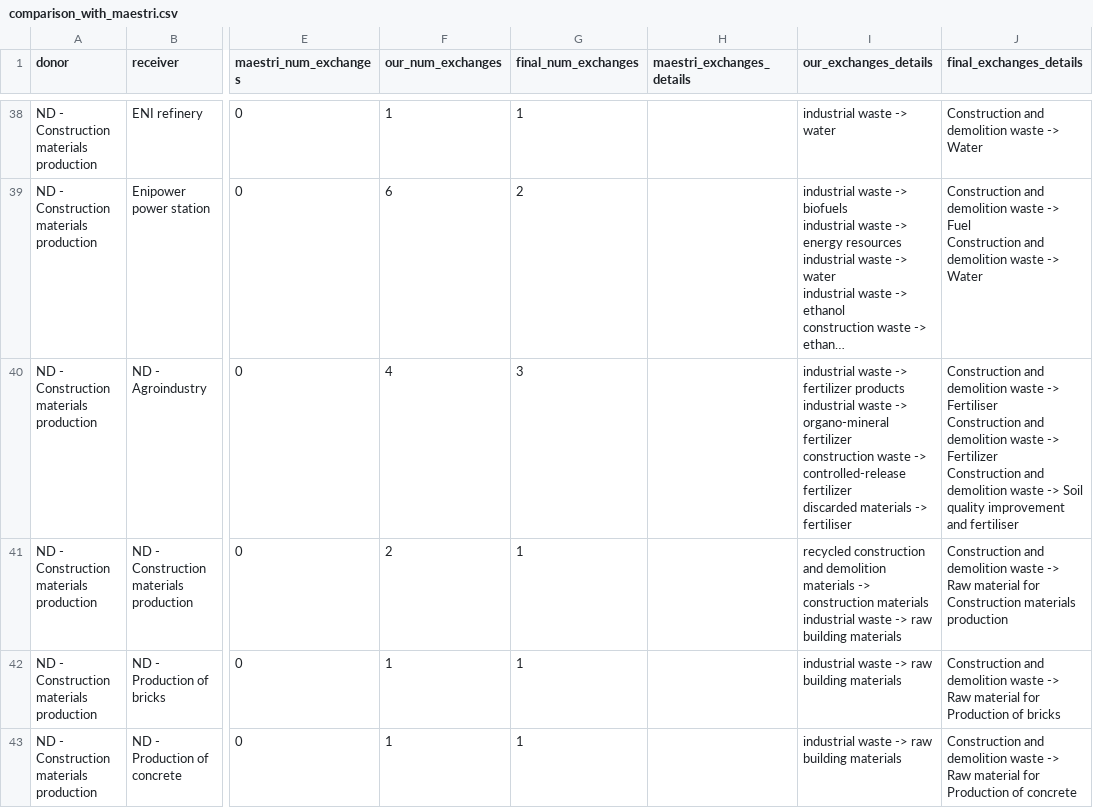
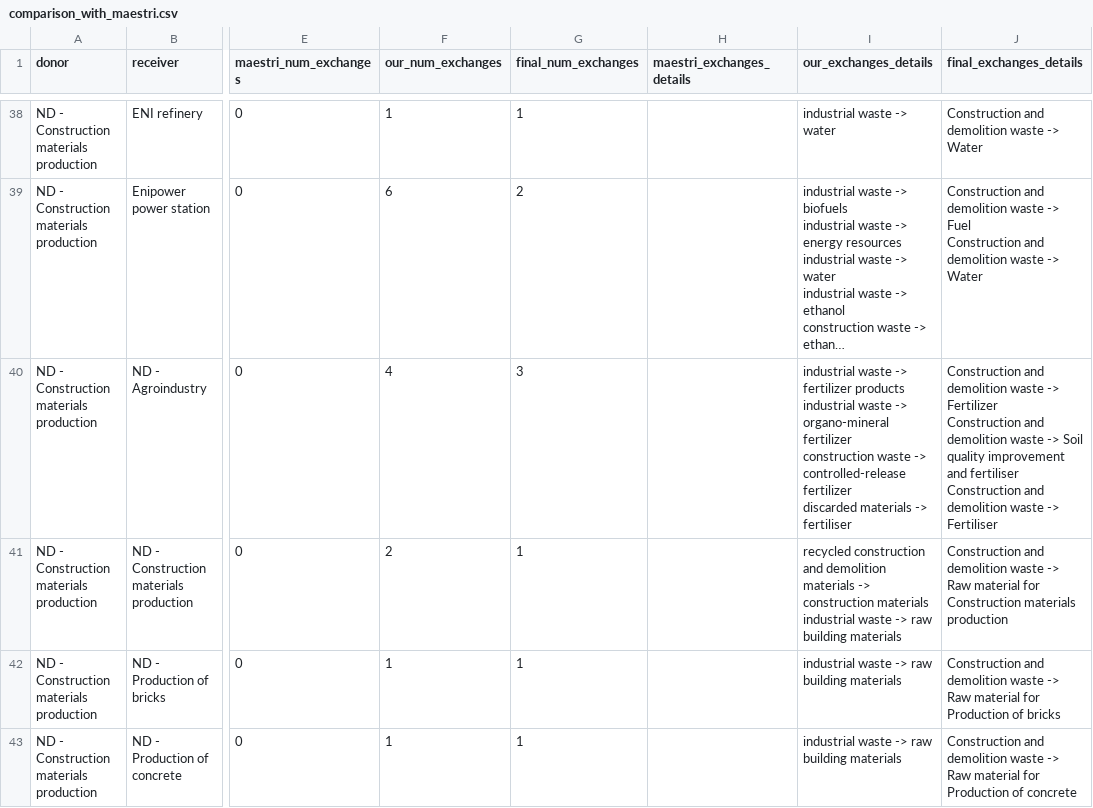
Before and after one commit to nancycyzl/W2RKG_application, a CSV file: case_study1/threshold_0.8/comparison_with_maestri.csv, drawn as a sheet; only a part is shown, gaps mark what is left out; long unchanged cells end in …; ↵ is a line break in a cell; the diff covers the shown part only; the diff names each change by its address in the sheet, - before the commit and + after, or states it on an @@ line.

```diff
--- a/case_study1/threshold_0.8/comparison_with_maestri.csv
+++ b/case_study1/threshold_0.8/comparison_with_maestri.csv
-J40 (final_exchanges_details): …waste -> Fertiliser ↵ Construction and demolition waste -> Fertilizer ↵ Construction and demolition waste -> Soil quality improvement and fertiliser
+J40 (final_exchanges_details): …waste -> Fertilizer ↵ Construction and demolition waste -> Soil quality improvement and fertiliser ↵ Construction and demolition waste -> Fertiliser
```
Also changed, not shown: 5 edited cells elsewhere in this file, case_study1/threshold_0.75/comparison_with_maestri.csv, 9 other files.
